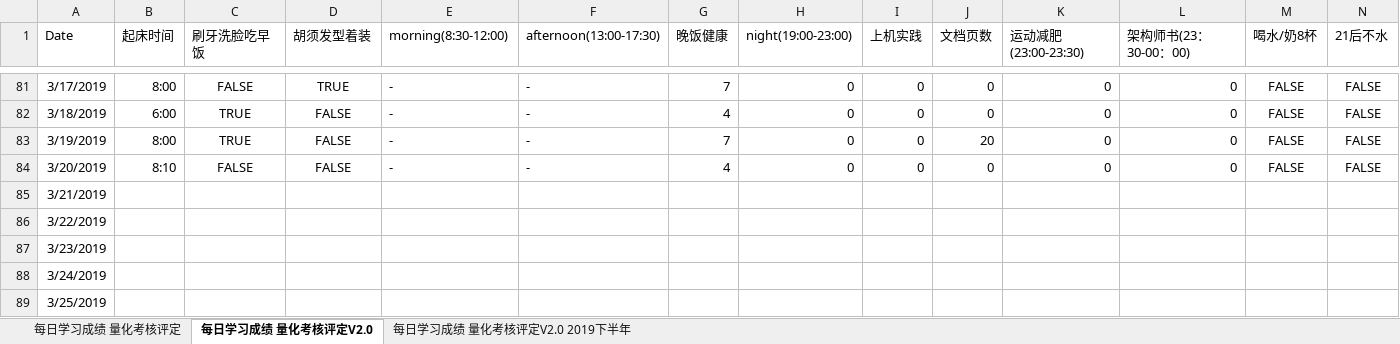
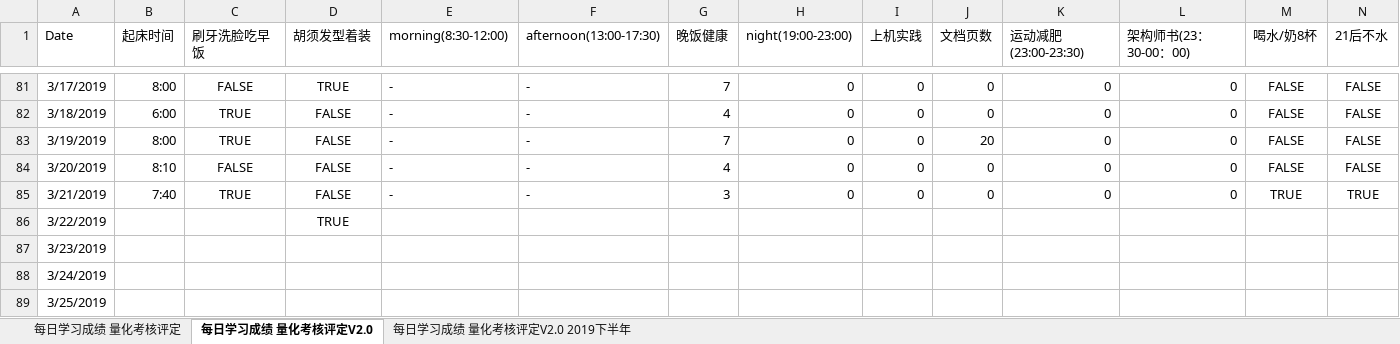
Before and after one commit to nbnbnborg/some_luckey, an Excel workbook: 做人做事奋斗成长经验/每日学习成绩 量化考核评定.xlsx, sheet 每日学习成绩 量化考核评定V2.0, drawn as a sheet; only a part is shown, gaps mark what is left out; values as stored, in another font and other column widths than the file's, no borders; the diff covers the shown part only; the diff names each change by its address in the sheet, - before the commit and + after, or states it on an @@ line.

```diff
--- a/做人做事奋斗成长经验/每日学习成绩 量化考核评定.xlsx (sheet 每日学习成绩 量化考核评定V2.0)
+++ b/做人做事奋斗成长经验/每日学习成绩 量化考核评定.xlsx (sheet 每日学习成绩 量化考核评定V2.0)
-B85 (起床时间): (empty)
+B85 (起床时间): 7:40
-C85 (刷牙洗脸吃早饭): (empty)
+C85 (刷牙洗脸吃早饭): TRUE
-D85 (胡须发型着装): (empty)
+D85 (胡须发型着装): FALSE
-E85 (morning(8:30-12:00)): (empty)
+E85 (morning(8:30-12:00)): -
-F85 (afternoon(13:00-17:30)): (empty)
+F85 (afternoon(13:00-17:30)): -
-G85 (晚饭健康): (empty)
+G85 (晚饭健康): 3
-H85 (night(19:00-23:00)): (empty)
+H85 (night(19:00-23:00)): 0
-I85 (上机实践): (empty)
+I85 (上机实践): 0
-J85 (文档页数): (empty)
+J85 (文档页数): 0
-K85 (运动减肥(23:00-23:30)): (empty)
+K85 (运动减肥(23:00-23:30)): 0
-L85 (架构师书(23：30-00：00)): (empty)
+L85 (架构师书(23：30-00：00)): 0
-M85 (喝水/奶8杯): (empty)
+M85 (喝水/奶8杯): TRUE
-N85 (21后不水): (empty)
+N85 (21后不水): TRUE
-D86 (胡须发型着装): (empty)
+D86 (胡须发型着装): TRUE
```
Also changed, not shown: 4 edited cells elsewhere in this sheet, 做人做事奋斗成长经验/每日工作状态等级表.xlsx.
